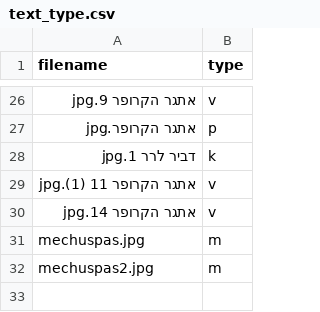
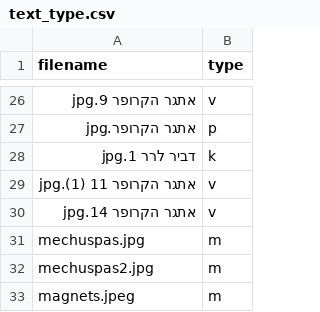
Before and after one commit to DvirLehrer/cropper, a CSV file: text_type.csv, drawn as a sheet; only a part is shown, gaps mark what is left out; the diff names each change by its address in the sheet, - before the commit and + after, or states it on an @@ line.

Commit message:
magnets balanced

```diff
--- a/text_type.csv
+++ b/text_type.csv
+row 33: magnets.jpeg | m
```
Also changed, not shown: 2 other files.
